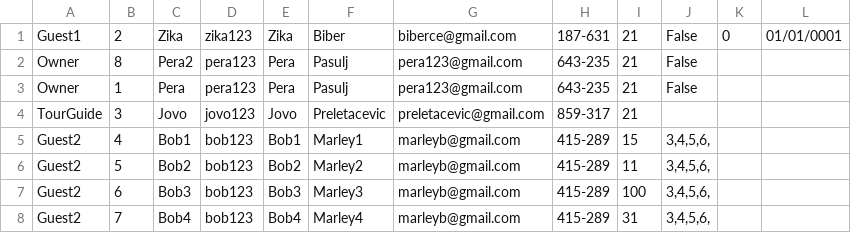
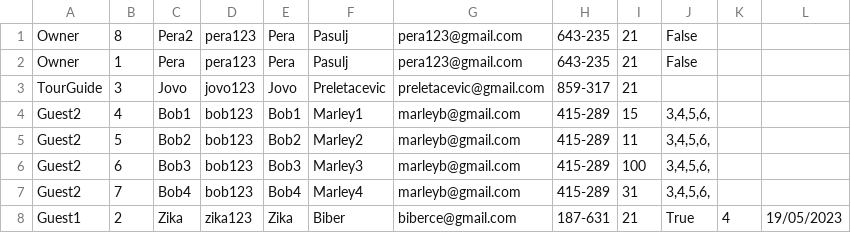
Before and after one commit to breskva01/SIMS-Projekat-Grupa4-TimD, a CSV file: InitialProject/InitialProject/Resources/Data/usersTest.csv, drawn as a sheet.

```diff
--- a/InitialProject/InitialProject/Resources/Data/usersTest.csv
+++ b/InitialProject/InitialProject/Resources/Data/usersTest.csv
@@ -1,2 +1 @@
-Guest1|2|Zika|zika123|Zika|Biber|biberce@gmail.com|187-631|21|False|0|01/01/0001
 Owner|8|Pera2|pera123|Pera|Pasulj|pera123@gmail.com|643-235|21|False
@@ -8 +7,2 @@ Guest2|6|Bob3|bob123|Bob3|Marley3|marleyb@gmail.com|415-289|100|3,4,5,6,
 Guest2|7|Bob4|bob123|Bob4|Marley4|marleyb@gmail.com|415-289|31|3,4,5,6,
+Guest1|2|Zika|zika123|Zika|Biber|biberce@gmail.com|187-631|21|True|4|19/05/2023
```
Also changed, not shown: InitialProject/InitialProject/Resources/Data/accommodationReservations.csv, 14 other files.
